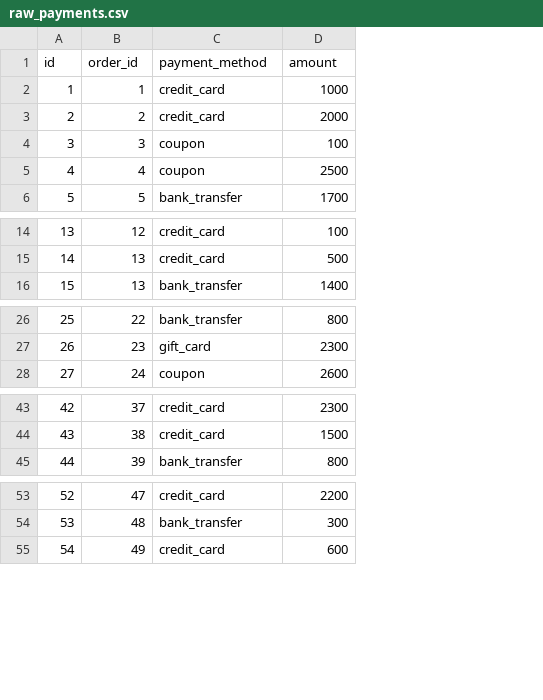
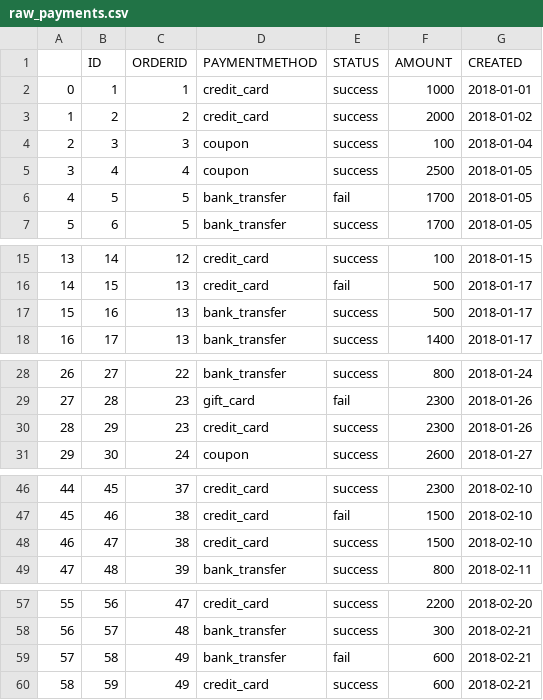
Before and after one commit to danhphan/trusted-data-pipeline, a CSV file: dbt_jaffle_shop/data/raw_payments.csv, drawn as a sheet; only a part is shown, gaps mark what is left out; removed rows and columns are numbered as before the commit, all else as after; the diff covers the shown part only; the diff names each change by its address in the sheet, - before the commit and + after, or states it on an @@ line.

```diff
--- a/dbt_jaffle_shop/data/raw_payments.csv
+++ b/dbt_jaffle_shop/data/raw_payments.csv
+column B, rows 2-5: 1 | 2 | 3 | 4; row 7: 6; rows 15-16: 14 | 15; row 18: 17; rows 28-29: 27 | 28; row 31: 30; rows 46-47: 45 | 46; row 49: 48; rows 57-58: 56 | 57; row 60: 59
+column E, rows 2-5: all success; row 7: success; rows 15-16: success | fail; row 18: success; rows 28-29: success | fail; row 31: success; rows 46-47: success | fail; row 49: success; rows 57-58: success | success; row 60: success
+column G, rows 2-5: 2018-01-01 | 2018-01-02 | 2018-01-04 | 2018-01-05; row 7: 2018-01-05; rows 15-16: 2018-01-15 | 2018-01-17; row 18: 2018-01-17; rows 28-29: 2018-01-24 | 2018-01-26; row 31: 2018-01-27; rows 46-47: 2018-02-10 | 2018-02-10; row 49: 2018-02-11; rows 57-58: 2018-02-20 | 2018-02-21; row 60: 2018-02-21
-row 1: id | order_id | payment_method | amount
+row 1:  | ID | ORDERID | PAYMENTMETHOD | STATUS | AMOUNT | CREATED
@@ column A renumbered from row 2 down @@
+row 6: 4 | 5 | 5 | bank_transfer | fail | 1700 | 2018-01-05
+row 17: 15 | 16 | 13 | bank_transfer | success | 500 | 2018-01-17
+row 30: 28 | 29 | 23 | credit_card | success | 2300 | 2018-01-26
+row 48: 46 | 47 | 38 | credit_card | success | 1500 | 2018-02-10
+row 59: 57 | 58 | 49 | bank_transfer | fail | 600 | 2018-02-21
```
Also changed, not shown: 2 added rows elsewhere in this file, dbt_jaffle_shop/data/raw_customers.csv, dbt_jaffle_shop/data/raw_orders.csv, 2 other files.
